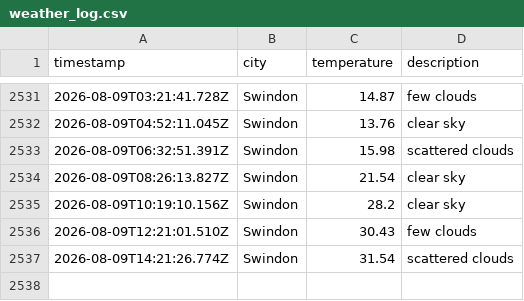
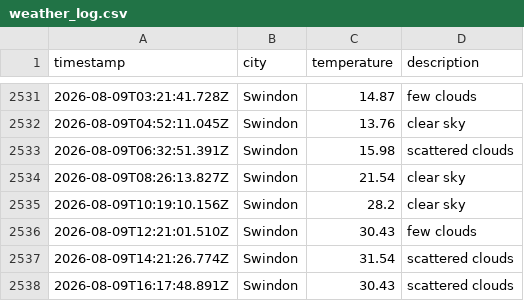
Before and after one commit to sjw-99/LF-DataOps-Weather-App, a CSV file: data/weather_log.csv, drawn as a sheet; only a part is shown, gaps mark what is left out.

```diff
--- a/data/weather_log.csv
+++ b/data/weather_log.csv
@@ -2537 +2537,2 @@ timestamp,city,temperature,description
 2026-08-09T14:21:26.774Z,Swindon,31.54,scattered clouds
+2026-08-09T16:17:48.891Z,Swindon,30.43,scattered clouds
```
Also changed, not shown: 1 other file.
